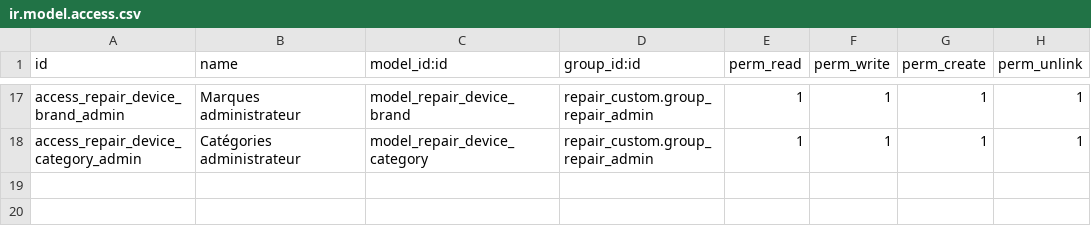
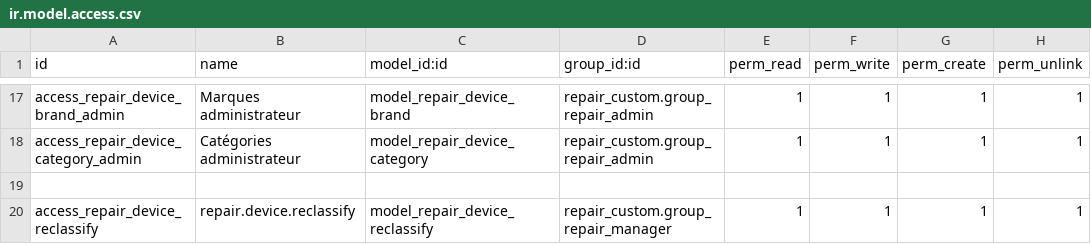
Before and after one commit to 1gosh/custom_addons, a CSV file: repair_devices/security/ir.model.access.csv, drawn as a sheet; only a part is shown, gaps mark what is left out.

```diff
--- a/repair_devices/security/ir.model.access.csv
+++ b/repair_devices/security/ir.model.access.csv
@@ -18 +18,3 @@ access_repair_device_brand_admin,Marques administrateur,model_repair_device_bran
 access_repair_device_category_admin,Catégories administrateur,model_repair_device_category,repair_custom.group_repair_admin,1,1,1,1
+
+access_repair_device_reclassify,repair.device.reclassify,model_repair_device_reclassify,repair_custom.group_repair_manager,1,1,1,1
```
Also changed, not shown: 12 other files.
